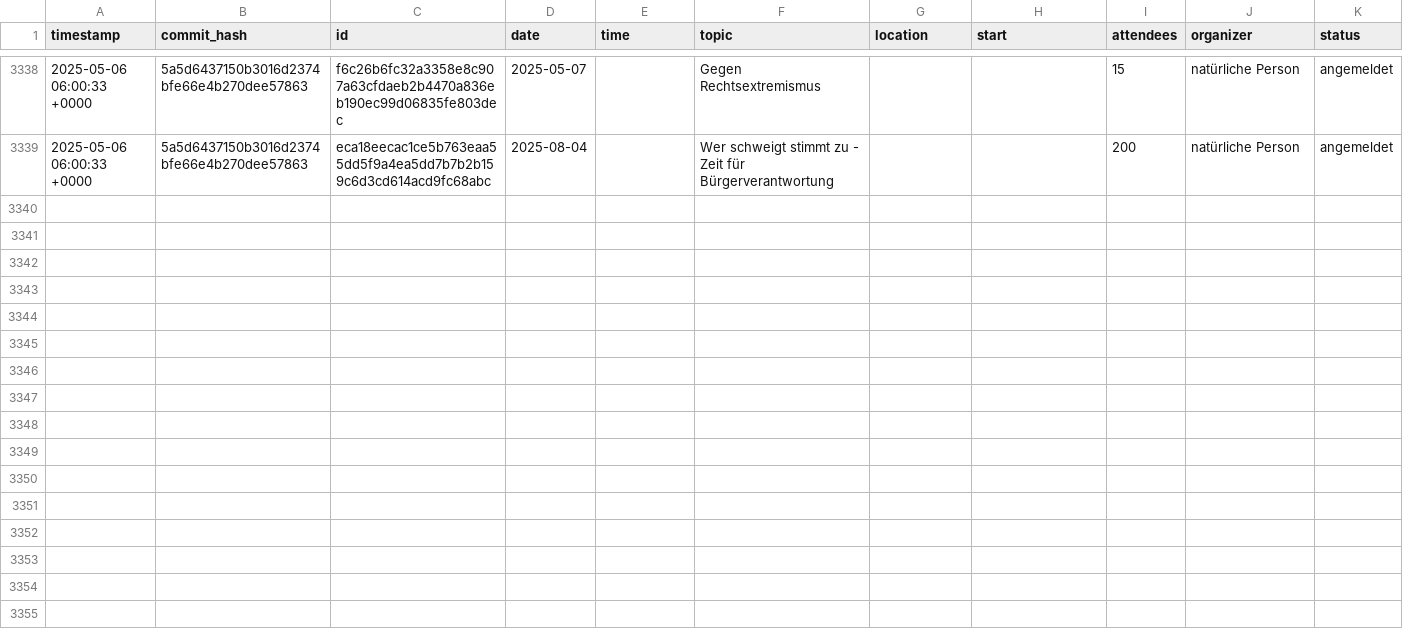
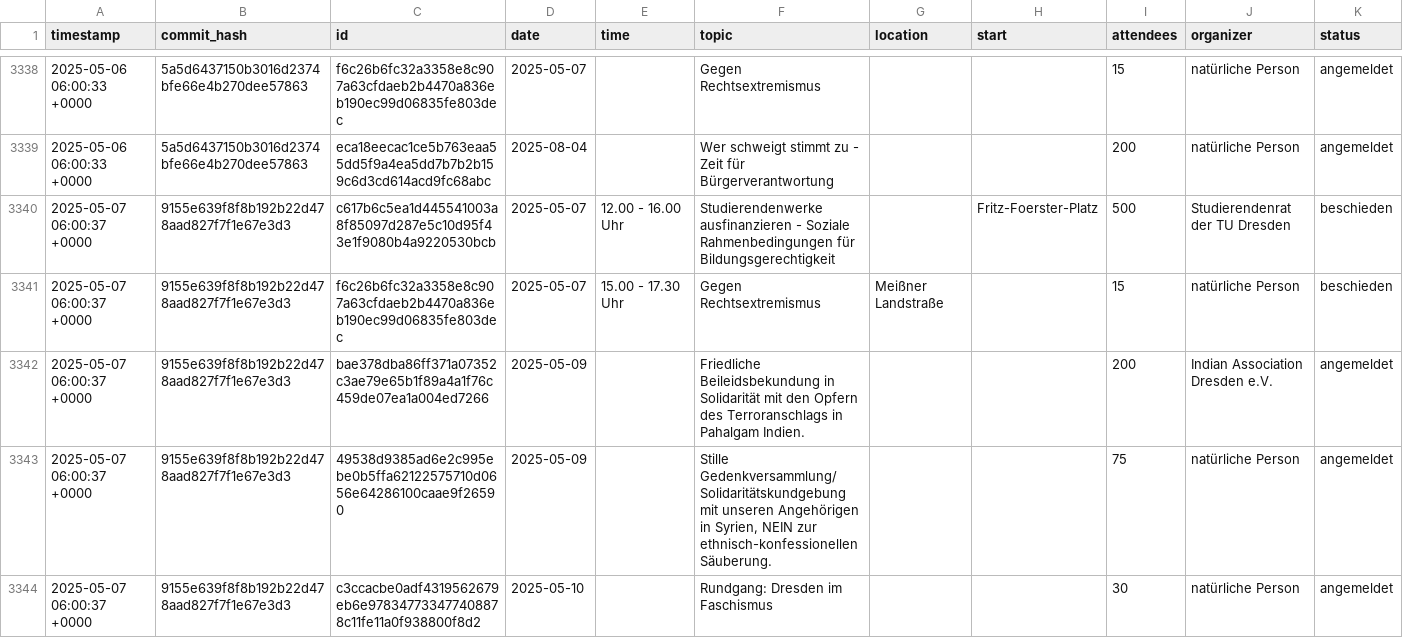
Before and after one commit to kiliankoe/versammlungen-in-dresden, a CSV file: assemblies.csv, drawn as a sheet; only a part is shown, gaps mark what is left out; the diff names each change by its address in the sheet, - before the commit and + after, or states it on an @@ line.

```diff
--- a/assemblies.csv
+++ b/assemblies.csv
+row 3340: 2025-05-07 06:00:37 +0000 | 9155e639f8f8b192b22d478aad827f7f1e67e3d3 | c617b6c5ea1d445541003a8f85097d287e5c10d95f43e1f9080b4a9220530bcb | 2025-05-07 | 12.00 - 16.00 Uhr | Studierendenwerke ausfinanzieren - Soziale Rahmenbedingungen für Bildungsgerechtigkeit |  | Fritz-Foerster-Platz | 500 | Studierendenrat der TU Dresden | beschieden
+row 3341: 2025-05-07 06:00:37 +0000 | 9155e639f8f8b192b22d478aad827f7f1e67e3d3 | f6c26b6fc32a3358e8c907a63cfdaeb2b4470a836eb190ec99d06835fe803dec | 2025-05-07 | 15.00 - 17.30 Uhr | Gegen Rechtsextremismus | Meißner Landstraße |  | 15 | natürliche Person | beschieden
+row 3342: 2025-05-07 06:00:37 +0000 | 9155e639f8f8b192b22d478aad827f7f1e67e3d3 | bae378dba86ff371a07352c3ae79e65b1f89a4a1f76c459de07ea1a004ed7266 | 2025-05-09 |  | Friedliche Beileidsbekundung in Solidarität mit den Opfern des Terroranschlags in Pahalgam Indien. |  |  | 200 | Indian Association Dresden e.V. | angemeldet
+row 3343: 2025-05-07 06:00:37 +0000 | 9155e639f8f8b192b22d478aad827f7f1e67e3d3 | 49538d9385ad6e2c995ebe0b5ffa62122575710d0656e64286100caae9f26590 | 2025-05-09 |  | Stille Gedenkversammlung/Solidaritätskundgebung mit unseren Angehörigen in Syrien, NEIN zur ethnisch-konfessionellen Säuberung. |  |  | 75 | natürliche Person | angemeldet
+row 3344: 2025-05-07 06:00:37 +0000 | 9155e639f8f8b192b22d478aad827f7f1e67e3d3 | c3ccacbe0adf4319562679eb6e978347733477408878c11fe11a0f938800f8d2 | 2025-05-10 |  | Rundgang: Dresden im Faschismus |  |  | 30 | natürliche Person | angemeldet
```
